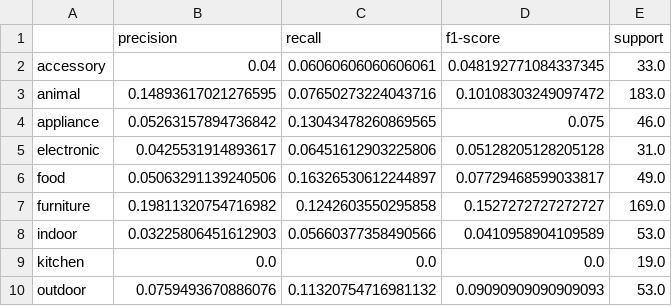
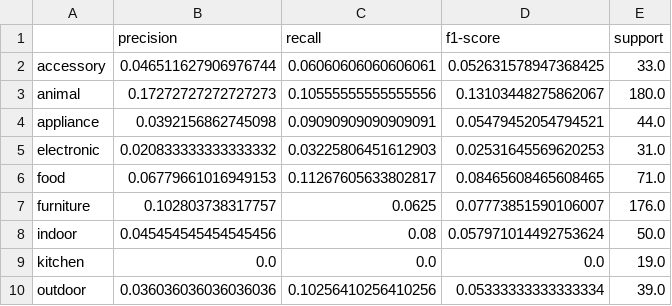
Before and after one commit to pbarbarant/fmri2image_alignment, a CSV file: classification/reports/ica_unaligned.csv, drawn as a sheet; only a part is shown; the diff covers the shown part only.

```diff
--- a/classification/reports/ica_unaligned.csv
+++ b/classification/reports/ica_unaligned.csv
@@ -1,10 +1,10 @@
 ,precision,recall,f1-score,support
-accessory,0.04,0.06060606060606061,0.048192771084337345,33.0
-animal,0.14893617021276595,0.07650273224043716,0.10108303249097472,183.0
-appliance,0.05263157894736842,0.13043478260869565,0.075,46.0
-electronic,0.0425531914893617,0.06451612903225806,0.05128205128205128,31.0
-food,0.05063291139240506,0.16326530612244897,0.07729468599033817,49.0
-furniture,0.19811320754716982,0.1242603550295858,0.1527272727272727,169.0
-indoor,0.03225806451612903,0.05660377358490566,0.0410958904109589,53.0
+accessory,0.046511627906976744,0.06060606060606061,0.052631578947368425,33.0
+animal,0.17272727272727273,0.10555555555555556,0.13103448275862067,180.0
+appliance,0.0392156862745098,0.09090909090909091,0.05479452054794521,44.0
+electronic,0.020833333333333332,0.03225806451612903,0.02531645569620253,31.0
+food,0.06779661016949153,0.11267605633802817,0.08465608465608465,71.0
+furniture,0.102803738317757,0.0625,0.07773851590106007,176.0
+indoor,0.045454545454545456,0.08,0.057971014492753624,50.0
 kitchen,0.0,0.0,0.0,19.0
-outdoor,0.0759493670886076,0.11320754716981132,0.09090909090909093,53.0
+outdoor,0.036036036036036036,0.10256410256410256,0.05333333333333334,39.0
```
Also changed, not shown: 22 edited cells elsewhere in this file, classification/reports/ica_aligned.csv, classification/reports/pca_aligned.csv, 1 other file.
